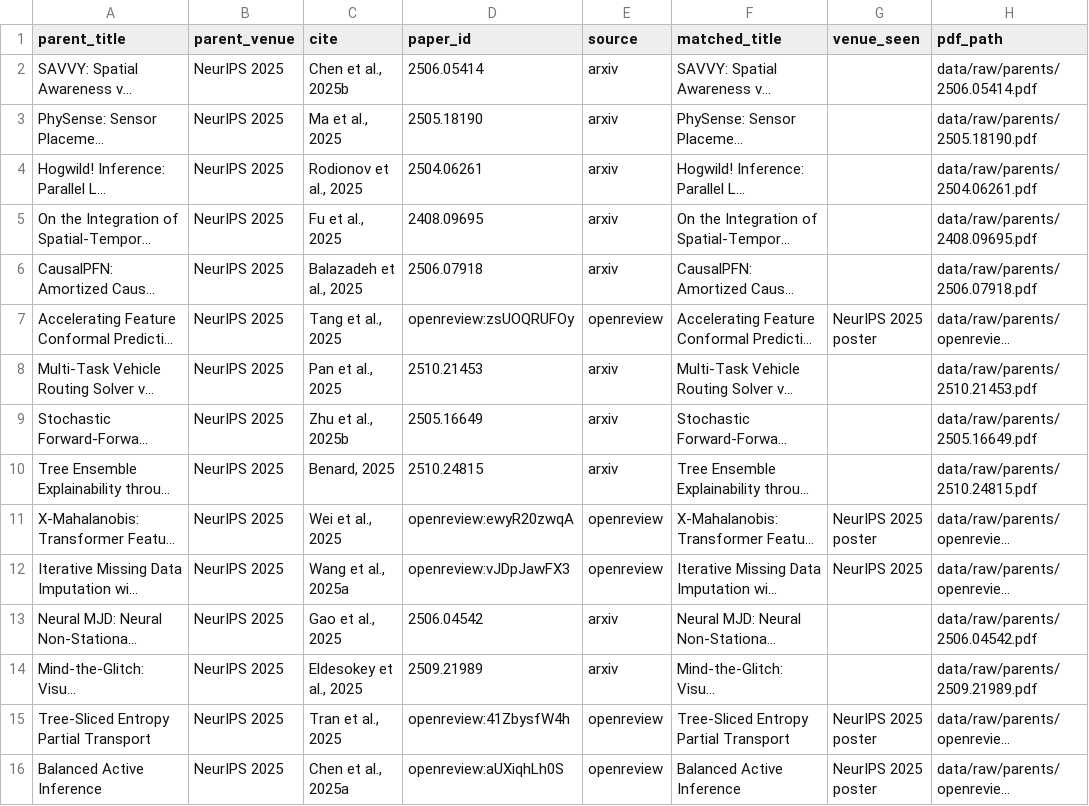
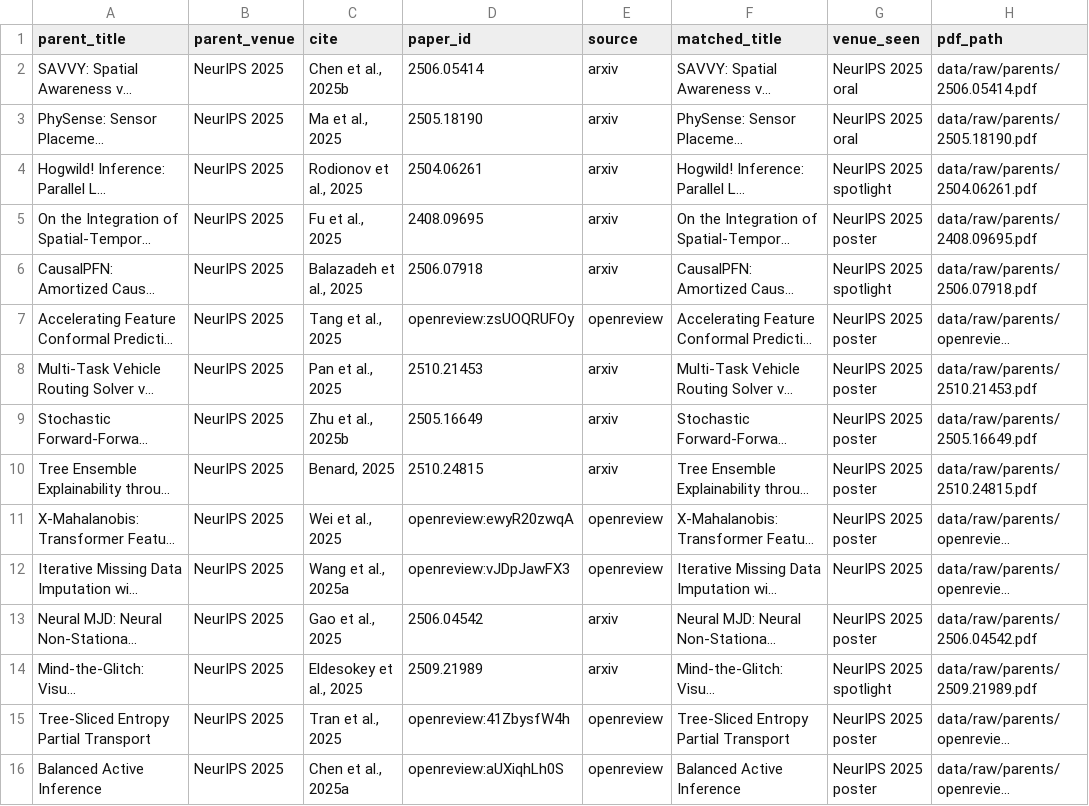
Before and after one commit to PCSchmidt/VERA, a CSV file: data/parent_papers.csv, drawn as a sheet; only a part is shown; long unchanged cells end in …; the diff covers the shown part only; the diff names each change by its address in the sheet, - before the commit and + after, or states it on an @@ line.

```diff
--- a/data/parent_papers.csv
+++ b/data/parent_papers.csv
-G2:G3 (venue_seen): (empty)
+G2:G3 (venue_seen): NeurIPS 2025 oral
-G4 (venue_seen): (empty)
+G4 (venue_seen): NeurIPS 2025 spotlight
-G5 (venue_seen): (empty)
+G5 (venue_seen): NeurIPS 2025 poster
-G6 (venue_seen): (empty)
+G6 (venue_seen): NeurIPS 2025 spotlight
-G8:G10 (venue_seen): (empty)
+G8:G10 (venue_seen): NeurIPS 2025 poster
-G13 (venue_seen): (empty)
+G13 (venue_seen): NeurIPS 2025 poster
-G14 (venue_seen): (empty)
+G14 (venue_seen): NeurIPS 2025 spotlight
```
Also changed, not shown: 62 edited cells elsewhere in this file, data/corpus_inventory.csv, data/inventory_spotcheck.csv, 2 other files.
